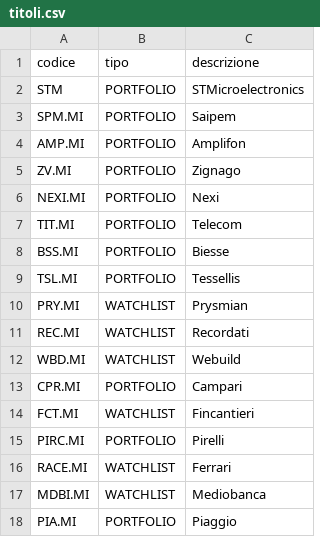
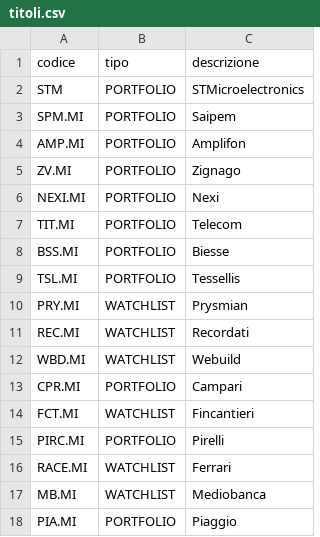
Before and after one commit to AntonioTonti/agente_borsa, a CSV file: titoli.csv, drawn as a sheet.

Commit message:
Update titoli.csv

```diff
--- a/titoli.csv
+++ b/titoli.csv
@@ -16,3 +16,3 @@ PIRC.MI,PORTFOLIO,Pirelli
 RACE.MI,WATCHLIST,Ferrari
-MDBI.MI,WATCHLIST,Mediobanca
+MB.MI,WATCHLIST,Mediobanca
 PIA.MI,PORTFOLIO,Piaggio
```
